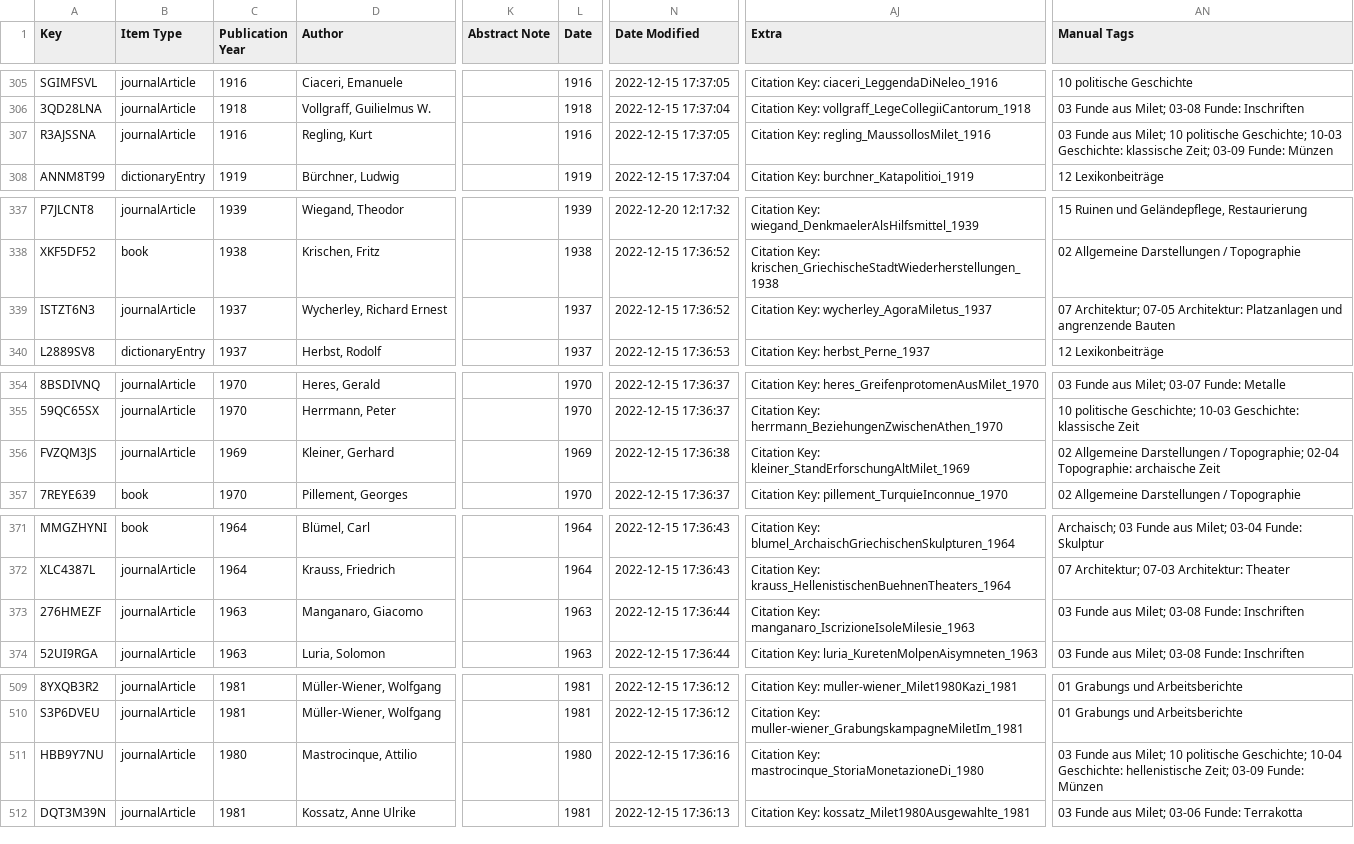
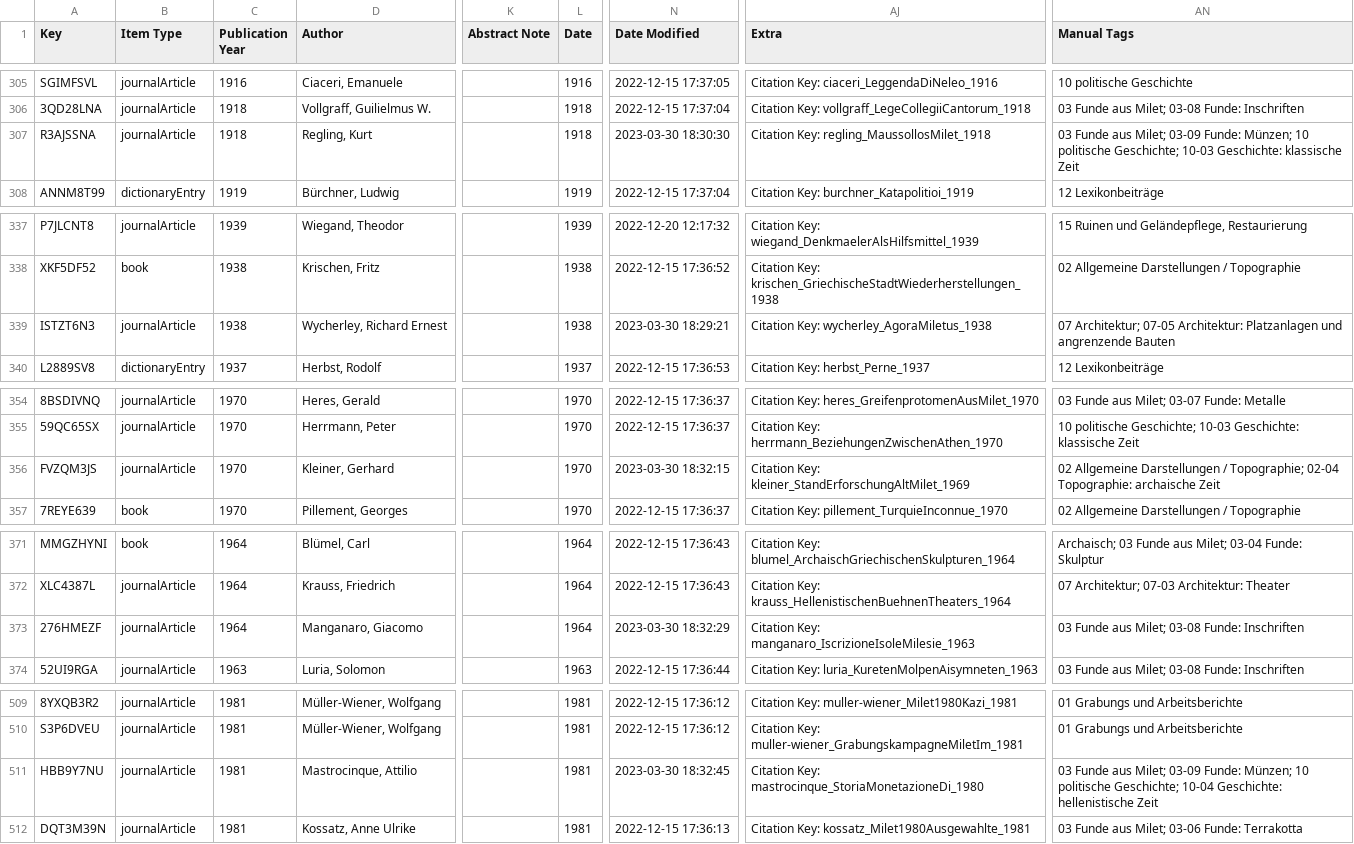
Before and after one commit to Miletus-Excavation/Miletus_Bibliography, a CSV file: data/Milet_Bibliography_CSV.csv, drawn as a sheet; only a part is shown, gaps mark what is left out; the diff covers the shown part only; the diff names each change by its address in the sheet, - before the commit and + after, or states it on an @@ line.

Commit message:
update bibliography

```diff
--- a/data/Milet_Bibliography_CSV.csv
+++ b/data/Milet_Bibliography_CSV.csv
-C307 (Publication Year): 1916
+C307 (Publication Year): 1918
-L307 (Date): 1916
+L307 (Date): 1918
-N307 (Date Modified): 2022-12-15 17:37:05
+N307 (Date Modified): 2023-03-30 18:30:30
-AJ307 (Extra): Citation Key: regling_MaussollosMilet_1916
+AJ307 (Extra): Citation Key: regling_MaussollosMilet_1918
-AN307 (Manual Tags): …aus Milet; 10 politische Geschichte; 10-03 Geschichte: klassische Zeit; 03-09 Funde: Münzen
+AN307 (Manual Tags): …aus Milet; 03-09 Funde: Münzen; 10 politische Geschichte; 10-03 Geschichte: klassische Zeit
-C339 (Publication Year): 1937
+C339 (Publication Year): 1938
-L339 (Date): 1937
+L339 (Date): 1938
-N339 (Date Modified): 2022-12-15 17:36:52
+N339 (Date Modified): 2023-03-30 18:29:21
-AJ339 (Extra): Citation Key: wycherley_AgoraMiletus_1937
+AJ339 (Extra): Citation Key: wycherley_AgoraMiletus_1938
-C356 (Publication Year): 1969
+C356 (Publication Year): 1970
-L356 (Date): 1969
+L356 (Date): 1970
-N356 (Date Modified): 2022-12-15 17:36:38
+N356 (Date Modified): 2023-03-30 18:32:15
-C373 (Publication Year): 1963
+C373 (Publication Year): 1964
-L373 (Date): 1963
+L373 (Date): 1964
-N373 (Date Modified): 2022-12-15 17:36:44
+N373 (Date Modified): 2023-03-30 18:32:29
-C511 (Publication Year): 1980
+C511 (Publication Year): 1981
-L511 (Date): 1980
+L511 (Date): 1981
-N511 (Date Modified): 2022-12-15 17:36:16
+N511 (Date Modified): 2023-03-30 18:32:45
-AN511 (Manual Tags): …aus Milet; 10 politische Geschichte; 10-04 Geschichte: hellenistische Zeit; 03-09 Funde: Münzen
+AN511 (Manual Tags): …aus Milet; 03-09 Funde: Münzen; 10 politische Geschichte; 10-04 Geschichte: hellenistische Zeit
```
Also changed, not shown: 7 edited cells elsewhere in this file, 4 other files.
